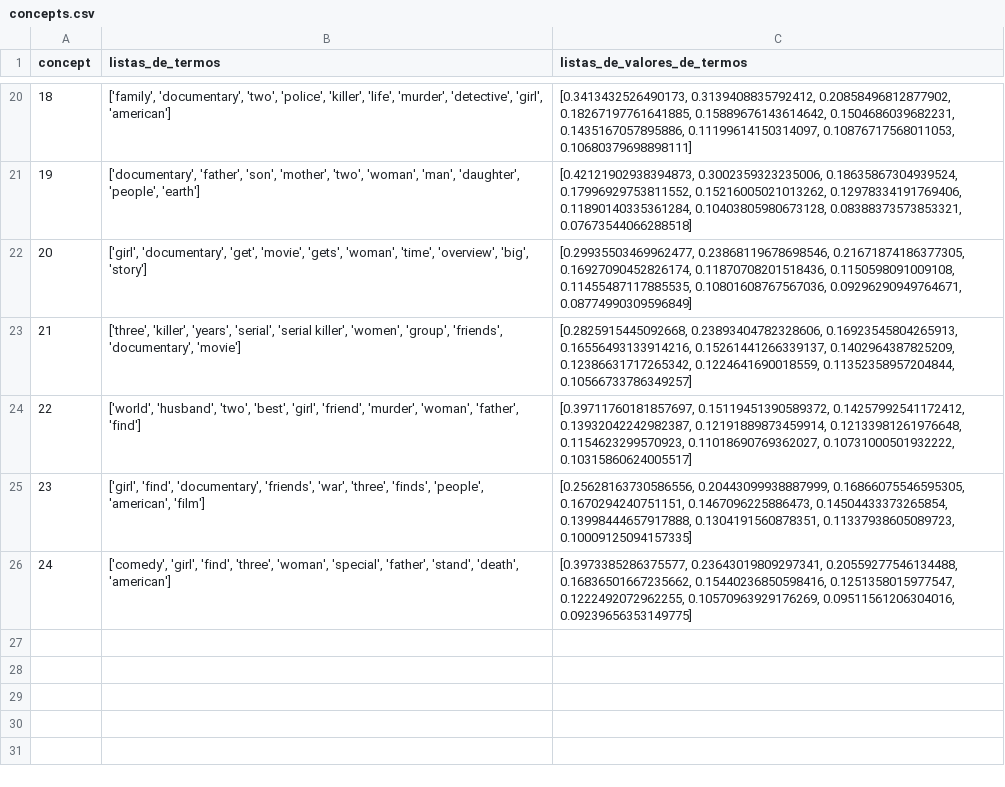
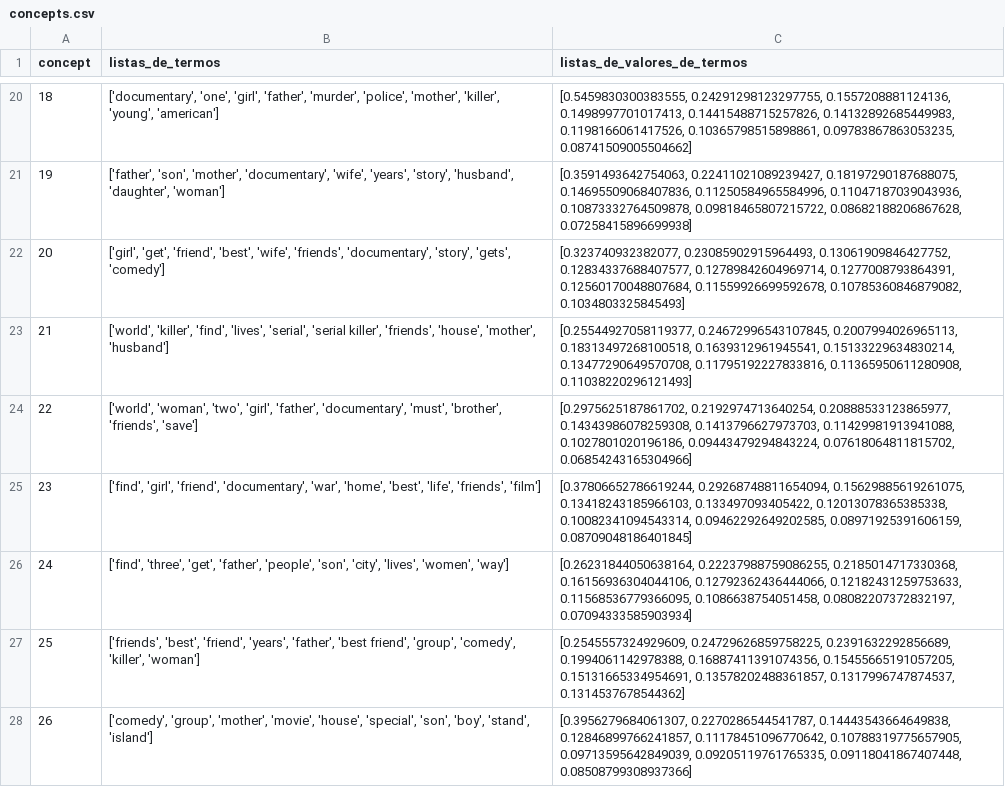
Before and after one commit to ArthurBorgesAI/LSA, a CSV file: concepts.csv, drawn as a sheet; only a part is shown, gaps mark what is left out; the diff covers the shown part only; the diff names each change by its address in the sheet, - before the commit and + after, or states it on an @@ line.

```diff
--- a/concepts.csv
+++ b/concepts.csv
-B20 (listas_de_termos): ['family', 'documentary', 'two', 'police', 'killer', 'life', 'murder', 'detective', 'girl', 'american']
+B20 (listas_de_termos): ['documentary', 'one', 'girl', 'father', 'murder', 'police', 'mother', 'killer', 'young', 'american']
-C20 (listas_de_valores_de_termos): [0.3413432526490173, 0.3139408835792412, 0.20858496812877902, 0.18267197761641885, 0.15889676143614642, 0.1504686039682231, 0.1435167057895886, 0.11199614150314097, 0.10876717568011053, 0.10680379698898111]
+C20 (listas_de_valores_de_termos): [0.5459830300383555, 0.24291298123297755, 0.1557208881124136, 0.1498997701017413, 0.14415488715257826, 0.14132892685449983, 0.1198166061417526, 0.10365798515898861, 0.09783867863053235, 0.08741509005504662]
-B21 (listas_de_termos): ['documentary', 'father', 'son', 'mother', 'two', 'woman', 'man', 'daughter', 'people', 'earth']
+B21 (listas_de_termos): ['father', 'son', 'mother', 'documentary', 'wife', 'years', 'story', 'husband', 'daughter', 'woman']
-C21 (listas_de_valores_de_termos): [0.42121902938394873, 0.3002359323235006, 0.18635867304939524, 0.17996929753811552, 0.15216005021013262, 0.12978334191769406, 0.11890140335361284, 0.10403805980673128, 0.08388373573853321, 0.07673544066288518]
+C21 (listas_de_valores_de_termos): [0.3591493642754063, 0.22411021089239427, 0.18197290187688075, 0.14695509068407836, 0.11250584965584996, 0.11047187039043936, 0.10873332764509878, 0.09818465807215722, 0.08682188206867628, 0.07258415896699938]
-B22 (listas_de_termos): ['girl', 'documentary', 'get', 'movie', 'gets', 'woman', 'time', 'overview', 'big', 'story']
+B22 (listas_de_termos): ['girl', 'get', 'friend', 'best', 'wife', 'friends', 'documentary', 'story', 'gets', 'comedy']
-C22 (listas_de_valores_de_termos): [0.29935503469962477, 0.23868119678698546, 0.21671874186377305, 0.16927090452826174, 0.11870708201518436, 0.1150598091009108, 0.11455487117885535, 0.10801608767567036, 0.09296290949764671, 0.08774990309596849]
+C22 (listas_de_valores_de_termos): [0.323740932382077, 0.23085902915964493, 0.13061909846427752, 0.12834337688407577, 0.12789842604969714, 0.1277008793864391, 0.12560170048807684, 0.11559926699592678, 0.10785360846879082, 0.1034803325845493]
-B23 (listas_de_termos): ['three', 'killer', 'years', 'serial', 'serial killer', 'women', 'group', 'friends', 'documentary', 'movie']
+B23 (listas_de_termos): ['world', 'killer', 'find', 'lives', 'serial', 'serial killer', 'friends', 'house', 'mother', 'husband']
-C23 (listas_de_valores_de_termos): [0.2825915445092668, 0.23893404782328606, 0.16923545804265913, 0.16556493133914216, 0.15261441266339137, 0.1402964387825209, 0.12386631717265342, 0.1224641690018559, 0.11352358957204844, 0.10566733786349257]
+C23 (listas_de_valores_de_termos): [0.25544927058119377, 0.24672996543107845, 0.2007994026965113, 0.18313497268100518, 0.1639312961945541, 0.15133229634830214, 0.13477290649570708, 0.11795192227833816, 0.11365950611280908, 0.11038220296121493]
-B24 (listas_de_termos): ['world', 'husband', 'two', 'best', 'girl', 'friend', 'murder', 'woman', 'father', 'find']
+B24 (listas_de_termos): ['world', 'woman', 'two', 'girl', 'father', 'documentary', 'must', 'brother', 'friends', 'save']
-C24 (listas_de_valores_de_termos): [0.39711760181857697, 0.15119451390589372, 0.14257992541172412, 0.13932042242982387, 0.12191889873459914, 0.12133981261976648, 0.1154623299570923, 0.11018690769362027, 0.10731000501932222, 0.10315860624005517]
+C24 (listas_de_valores_de_termos): [0.2975625187861702, 0.2192974713640254, 0.20888533123865977, 0.14343986078259308, 0.1413796627973703, 0.11429981913941088, 0.1027801020196186, 0.09443479294843224, 0.07618064811815702, 0.06854243165304966]
-B25 (listas_de_termos): ['girl', 'find', 'documentary', 'friends', 'war', 'three', 'finds', 'people', 'american', 'film']
+B25 (listas_de_termos): ['find', 'girl', 'friend', 'documentary', 'war', 'home', 'best', 'life', 'friends', 'film']
-C25 (listas_de_valores_de_termos): [0.25628163730586556, 0.20443099938887999, 0.16866075546595305, 0.1670294240751151, 0.1467096225886473, 0.14504433373265854, 0.13998444657917888, 0.1304191560878351, 0.11337938605089723, 0.10009125094157335]
+C25 (listas_de_valores_de_termos): [0.37806652786619244, 0.29268748811654094, 0.15629885619261075, 0.13418243185966103, 0.133497093405422, 0.12013078365385338, 0.10082341094543314, 0.09462292649202585, 0.08971925391606159, 0.08709048186401845]
-B26 (listas_de_termos): ['comedy', 'girl', 'find', 'three', 'woman', 'special', 'father', 'stand', 'death', 'american']
+B26 (listas_de_termos): ['find', 'three', 'get', 'father', 'people', 'son', 'city', 'lives', 'women', 'way']
-C26 (listas_de_valores_de_termos): [0.3973385286375577, 0.23643019809297341, 0.20559277546134488, 0.16836501667235662, 0.15440236850598416, 0.1251358015977547, 0.1222492072962255, 0.10570963929176269, 0.09511561206304016, 0.09239656353149775]
+C26 (listas_de_valores_de_termos): [0.26231844050638164, 0.22237988759086255, 0.2185014717330368, 0.16156936304044106, 0.12792362436444066, 0.12182431259753633, 0.11568536779366095, 0.1086638754051458, 0.08082207372832197, 0.07094333585903934]
+row 27: 25 | ['friends', 'best', 'friend', 'years', 'father', 'best friend', 'group', 'comedy', 'killer', 'woman'] | [0.2545557324929609, 0.24729626859758225, 0.2391632292856689, 0.1994061142978388, 0.16887411391074356, 0.15455665191057205, 0.15131665334954691, 0.13578202488361857, 0.1317996747874537, 0.1314537678544362]
+row 28: 26 | ['comedy', 'group', 'mother', 'movie', 'house', 'special', 'son', 'boy', 'stand', 'island'] | [0.3956279684061307, 0.2270286544541787, 0.14443543664649838, 0.12846899766241857, 0.11178451096770642, 0.10788319775657905, 0.09713595642849039, 0.09205119761765335, 0.09118041867407448, 0.08508799308937366]
```
Also changed, not shown: 11 added rows, 3 removed rows, 25 edited cells and row numbers in column A elsewhere in this file, 1 other file.
